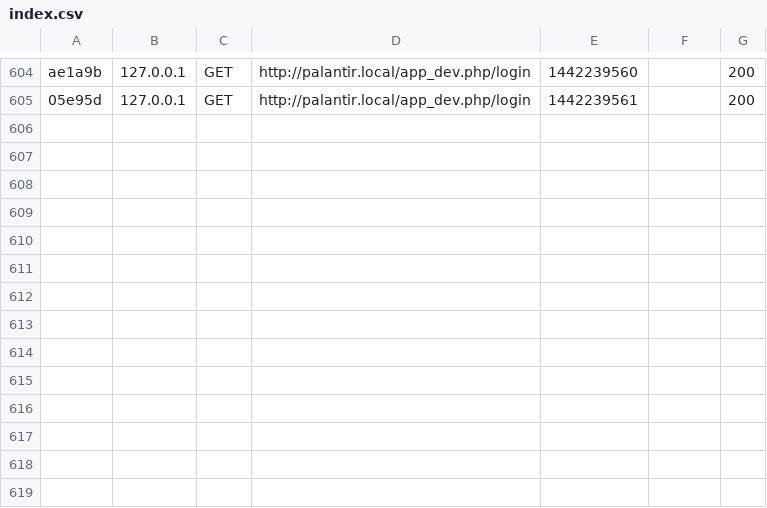
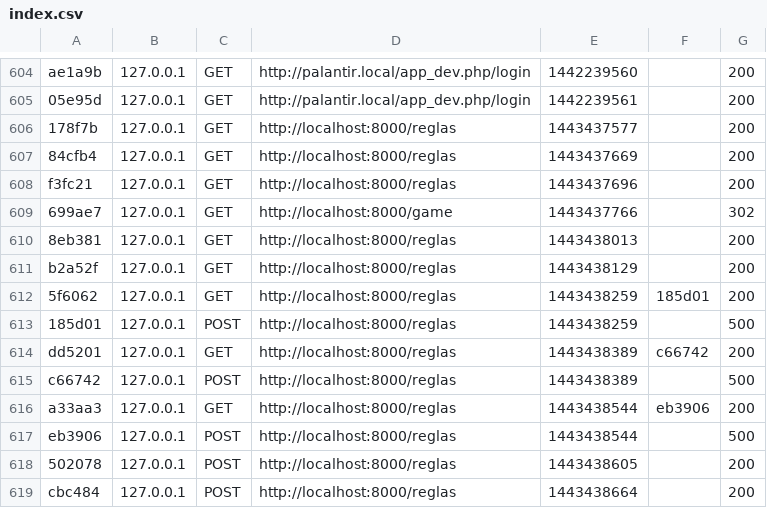
Before and after one commit to Palantyr/palantyr-core, a CSV file: app/cache/dev/profiler/index.csv, drawn as a sheet; only a part is shown, gaps mark what is left out.

Commit message:
Integrado primer prototipo del Sistema de Reglas

```diff
--- a/app/cache/dev/profiler/index.csv
+++ b/app/cache/dev/profiler/index.csv
@@ -605 +605,15 @@ ae1a9b,127.0.0.1,GET,http://palantir.local/app_dev.php/login,1442239560,,200
 05e95d,127.0.0.1,GET,http://palantir.local/app_dev.php/login,1442239561,,200
+178f7b,127.0.0.1,GET,http://localhost:8000/reglas,1443437577,,200
+84cfb4,127.0.0.1,GET,http://localhost:8000/reglas,1443437669,,200
+f3fc21,127.0.0.1,GET,http://localhost:8000/reglas,1443437696,,200
+699ae7,127.0.0.1,GET,http://localhost:8000/game,1443437766,,302
+8eb381,127.0.0.1,GET,http://localhost:8000/reglas,1443438013,,200
+b2a52f,127.0.0.1,GET,http://localhost:8000/reglas,1443438129,,200
+5f6062,127.0.0.1,GET,http://localhost:8000/reglas,1443438259,185d01,200
+185d01,127.0.0.1,POST,http://localhost:8000/reglas,1443438259,,500
+dd5201,127.0.0.1,GET,http://localhost:8000/reglas,1443438389,c66742,200
+c66742,127.0.0.1,POST,http://localhost:8000/reglas,1443438389,,500
+a33aa3,127.0.0.1,GET,http://localhost:8000/reglas,1443438544,eb3906,200
+eb3906,127.0.0.1,POST,http://localhost:8000/reglas,1443438544,,500
+502078,127.0.0.1,POST,http://localhost:8000/reglas,1443438605,,200
+cbc484,127.0.0.1,POST,http://localhost:8000/reglas,1443438664,,200
```
Also changed, not shown: 39 other files.
